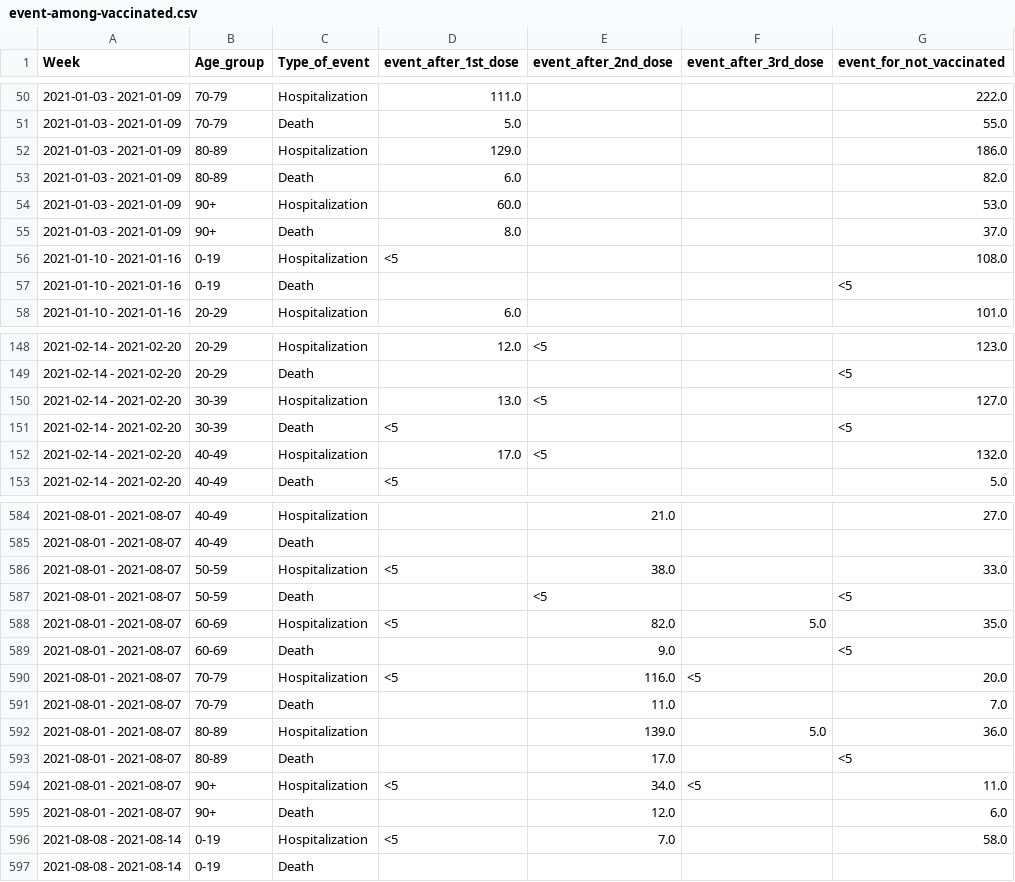
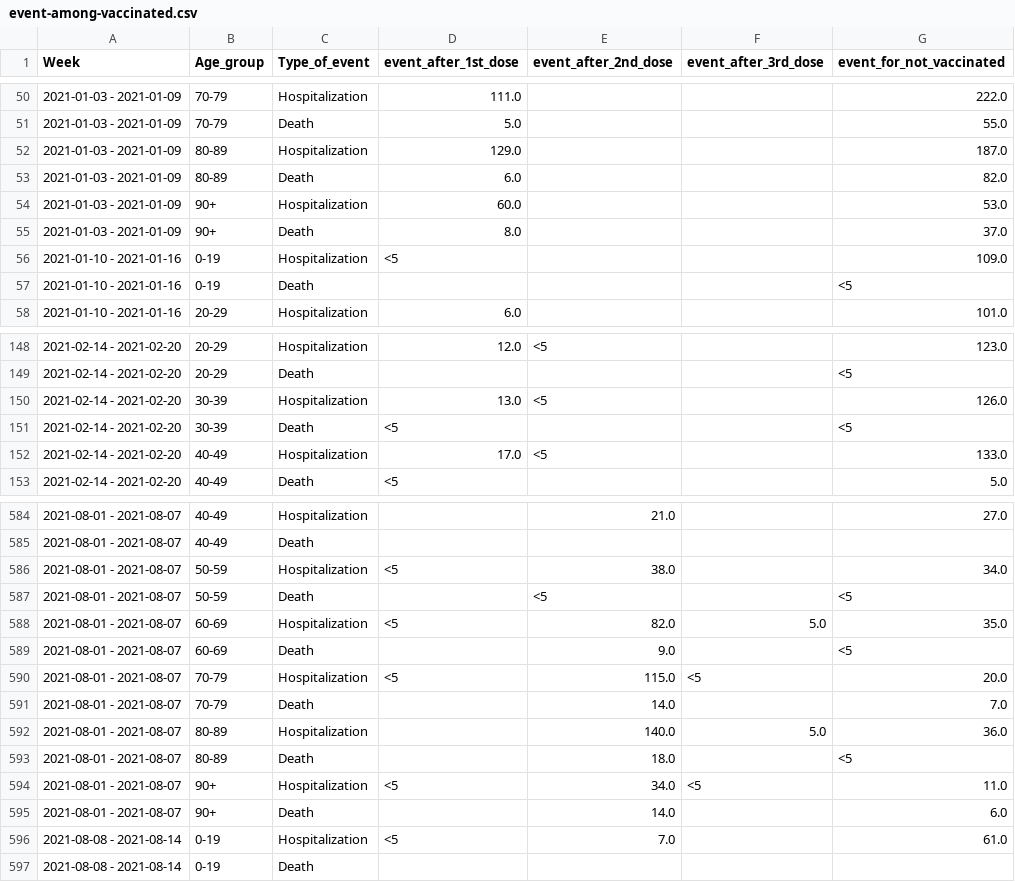
Before and after one commit to kamutelapo/covid, a CSV file: izrael/event-among-vaccinated.csv, drawn as a sheet; only a part is shown, gaps mark what is left out; the diff covers the shown part only.

```diff
--- a/izrael/event-among-vaccinated.csv
+++ b/izrael/event-among-vaccinated.csv
@@ -51,3 +51,3 @@
 2021-01-03 - 2021-01-09,70-79,Death,5.0,,,55.0
-2021-01-03 - 2021-01-09,80-89,Hospitalization,129.0,,,186.0
+2021-01-03 - 2021-01-09,80-89,Hospitalization,129.0,,,187.0
 2021-01-03 - 2021-01-09,80-89,Death,6.0,,,82.0
@@ -55,3 +55,3 @@
 2021-01-03 - 2021-01-09,90+,Death,8.0,,,37.0
-2021-01-10 - 2021-01-16,0-19,Hospitalization,<5,,,108.0
+2021-01-10 - 2021-01-16,0-19,Hospitalization,<5,,,109.0
 2021-01-10 - 2021-01-16,0-19,Death,,,,<5
@@ -149,5 +149,5 @@
 2021-02-14 - 2021-02-20,20-29,Death,,,,<5
-2021-02-14 - 2021-02-20,30-39,Hospitalization,13.0,<5,,127.0
+2021-02-14 - 2021-02-20,30-39,Hospitalization,13.0,<5,,126.0
 2021-02-14 - 2021-02-20,30-39,Death,<5,,,<5
-2021-02-14 - 2021-02-20,40-49,Hospitalization,17.0,<5,,132.0
+2021-02-14 - 2021-02-20,40-49,Hospitalization,17.0,<5,,133.0
 2021-02-14 - 2021-02-20,40-49,Death,<5,,,5.0
@@ -585,3 +585,3 @@
 2021-08-01 - 2021-08-07,40-49,Death,,,,
-2021-08-01 - 2021-08-07,50-59,Hospitalization,<5,38.0,,33.0
+2021-08-01 - 2021-08-07,50-59,Hospitalization,<5,38.0,,34.0
 2021-08-01 - 2021-08-07,50-59,Death,,<5,,<5
@@ -589,9 +589,9 @@
 2021-08-01 - 2021-08-07,60-69,Death,,9.0,,<5
-2021-08-01 - 2021-08-07,70-79,Hospitalization,<5,116.0,<5,20.0
-2021-08-01 - 2021-08-07,70-79,Death,,11.0,,7.0
-2021-08-01 - 2021-08-07,80-89,Hospitalization,,139.0,5.0,36.0
-2021-08-01 - 2021-08-07,80-89,Death,,17.0,,<5
+2021-08-01 - 2021-08-07,70-79,Hospitalization,<5,115.0,<5,20.0
+2021-08-01 - 2021-08-07,70-79,Death,,14.0,,7.0
+2021-08-01 - 2021-08-07,80-89,Hospitalization,,140.0,5.0,36.0
+2021-08-01 - 2021-08-07,80-89,Death,,18.0,,<5
 2021-08-01 - 2021-08-07,90+,Hospitalization,<5,34.0,<5,11.0
-2021-08-01 - 2021-08-07,90+,Death,,12.0,,6.0
-2021-08-08 - 2021-08-14,0-19,Hospitalization,<5,7.0,,58.0
+2021-08-01 - 2021-08-07,90+,Death,,14.0,,6.0
+2021-08-08 - 2021-08-14,0-19,Hospitalization,<5,7.0,,61.0
 2021-08-08 - 2021-08-14,0-19,Death,,,,
```
Also changed, not shown: 18 added rows and 55 edited cells elsewhere in this file, izrael/cases-among-vaccinated.csv, izrael/vaccinated.csv, 3 other files.
